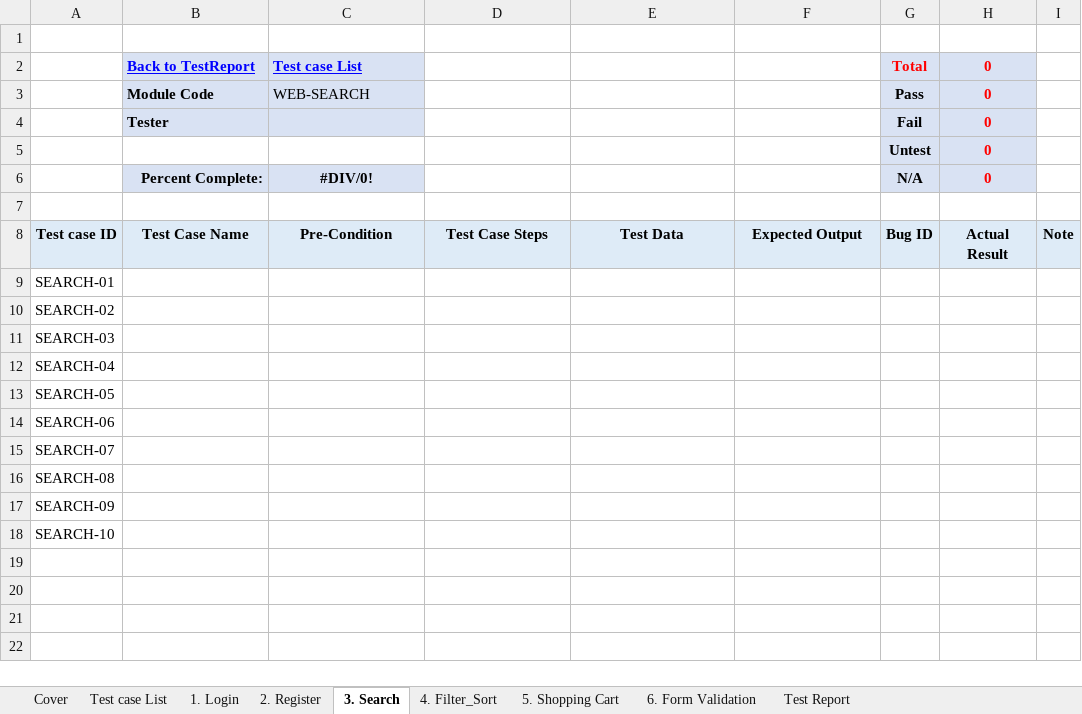
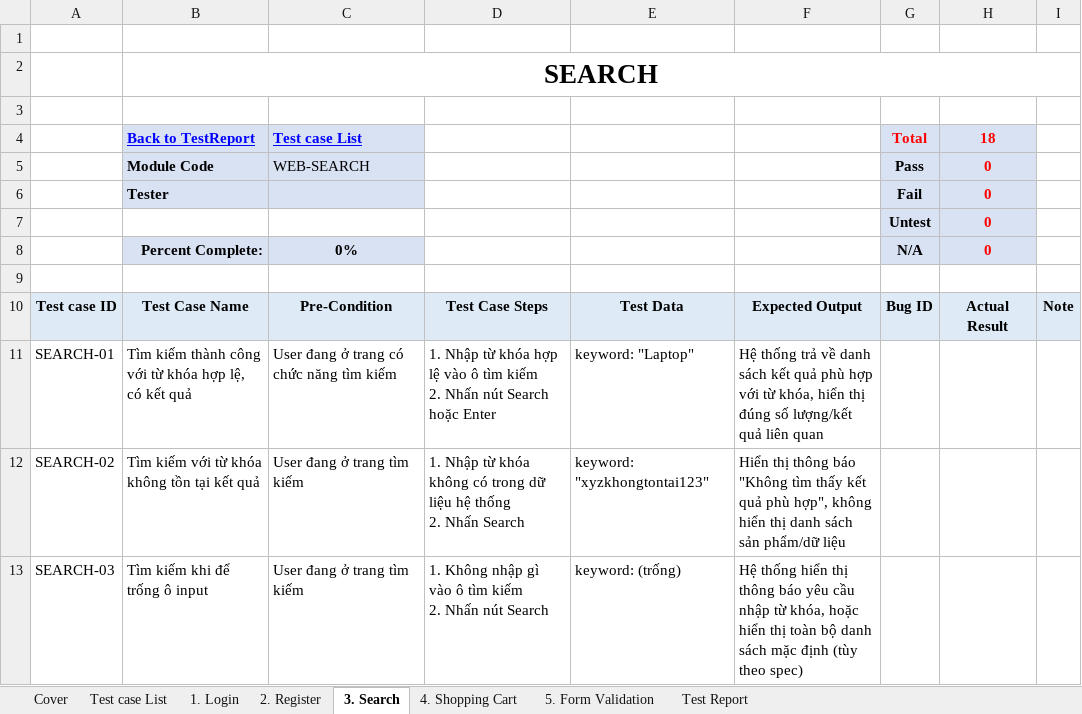
Before and after one commit to thanhvu25/DA4_selenium, an Excel workbook: documents/TC mẫu.xlsx, sheet 3. Search, drawn as a sheet; only a part is shown; values as stored, in another font and other column widths than the file's, no borders; removed rows and columns are numbered as before the commit, all else as after; ↵ is a line break in a cell; the diff covers the shown part only; the diff names each change by its address in the sheet, - before the commit and + after, or states it on an @@ line.

```diff
--- a/documents/TC mẫu.xlsx (sheet 3. Search)
+++ b/documents/TC mẫu.xlsx (sheet 3. Search)
-sheet tab: 5. Shopping Cart
+sheet tab: 4. Shopping Cart
-sheet tab: 6. Form Validation
+sheet tab: 5. Form Validation
-sheet tab: 4. Filter_Sort
+row 2:  | SEARCH
+row 3: (empty)
-H4: 0
+H4: 18
-C8 (Test case List): #DIV/0!
+C8 (Test case List): 0%
-row 9: SEARCH-01
-row 10: SEARCH-02
-row 11: SEARCH-03
-row 12: SEARCH-04
-row 13: SEARCH-05
-row 14: SEARCH-06
-row 15: SEARCH-07
-row 16: SEARCH-08
-row 17: SEARCH-09
-row 18: SEARCH-10
+row 11: SEARCH-01 | Tìm kiếm thành công với từ khóa hợp lệ, có kết quả | User đang ở trang có chức năng tìm kiếm | 1. Nhập từ khóa hợp lệ vào ô tìm kiếm ↵ 2. Nhấn nút Search hoặc Enter | keyword: "Laptop" | Hệ thống trả về danh sách kết quả phù hợp với từ khóa, hiển thị đúng số lượng/kết quả liên quan
+row 12: SEARCH-02 | Tìm kiếm với từ khóa không tồn tại kết quả | User đang ở trang tìm kiếm | 1. Nhập từ khóa không có trong dữ liệu hệ thống ↵ 2. Nhấn Search | keyword: "xyzkhongtontai123" | Hiển thị thông báo "Không tìm thấy kết quả phù hợp", không hiển thị danh sách sản phẩm/dữ liệu
+row 13: SEARCH-03 | Tìm kiếm khi để trống ô input | User đang ở trang tìm kiếm | 1. Không nhập gì vào ô tìm kiếm ↵ 2. Nhấn nút Search | keyword: (trống) | Hệ thống hiển thị thông báo yêu cầu nhập từ khóa, hoặc hiển thị toàn bộ danh sách mặc định (tùy theo spec)
```
Also changed, not shown: 15 added rows elsewhere in this sheet, sheet 5. Form Validation, sheet 1. Login, sheet 2. Register, sheet 4. Shopping Cart, sheet Test Report, sheet Test case List, 1 more sheet, formulas that keep their value.
